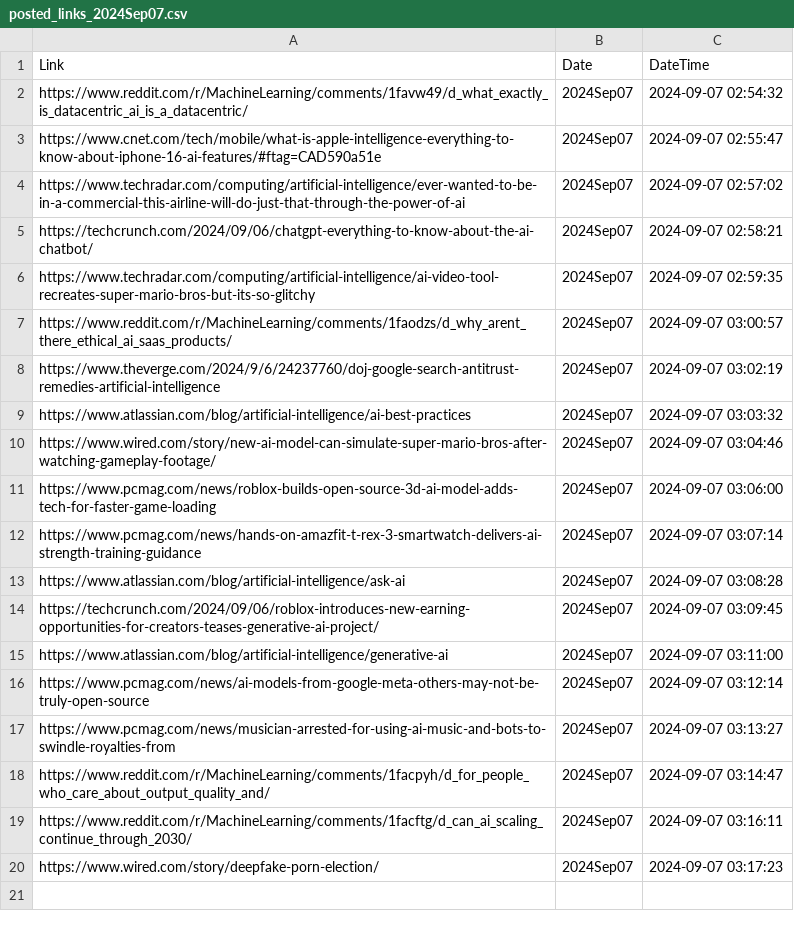
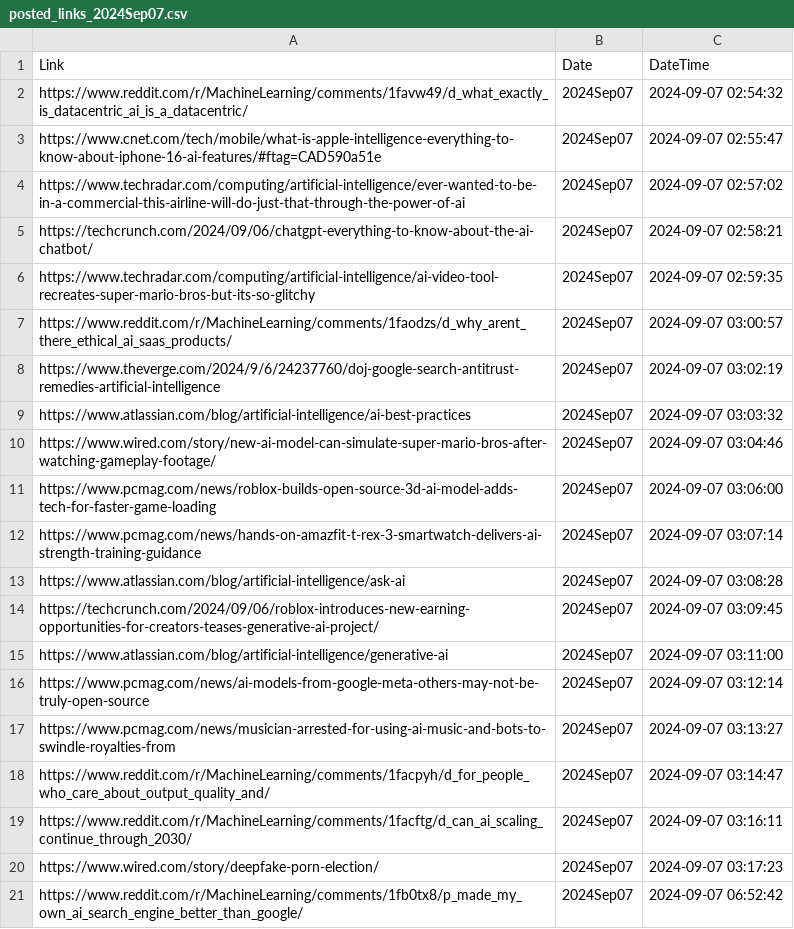
Before and after one commit to prblsing/TechInsightX, a CSV file: etc/ops/posted_links_2024Sep07.csv, drawn as a sheet.

```diff
--- a/etc/ops/posted_links_2024Sep07.csv
+++ b/etc/ops/posted_links_2024Sep07.csv
@@ -20 +20,2 @@ https://www.reddit.com/r/MachineLearning/comments/1facftg/d_can_ai_scaling_conti
 https://www.wired.com/story/deepfake-porn-election/,2024Sep07,2024-09-07 03:17:23
+https://www.reddit.com/r/MachineLearning/comments/1fb0tx8/p_made_my_own_ai_search_engine_better_than_google/,2024Sep07,2024-09-07 06:52:42
```
Also changed, not shown: 1 other file.
